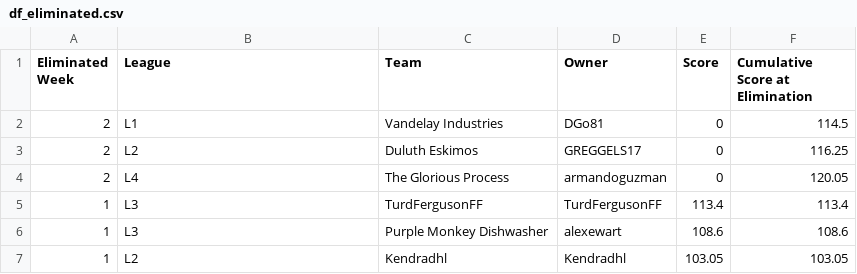
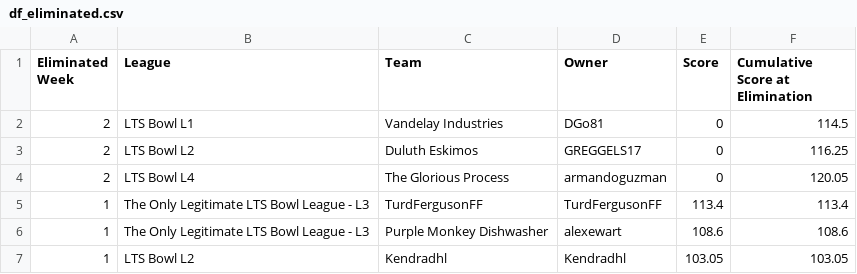
Before and after one commit to matthewdwood82/LTS-Bowl-2025, a CSV file: dat/df_eliminated.csv, drawn as a sheet.

```diff
--- a/dat/df_eliminated.csv
+++ b/dat/df_eliminated.csv
@@ -1,7 +1,7 @@
 Eliminated Week,League,Team,Owner,Score,Cumulative Score at Elimination
-2,L1,Vandelay Industries,DGo81,0,114.5
-2,L2,Duluth Eskimos,GREGGELS17,0,116.25
-2,L4,The Glorious Process,armandoguzman,0,120.05
-1,L3,TurdFergusonFF,TurdFergusonFF,113.4,113.4
-1,L3,Purple Monkey Dishwasher ,alexewart,108.6,108.6
-1,L2,Kendradhl,Kendradhl,103.05,103.05
+2,LTS Bowl L1,Vandelay Industries,DGo81,0,114.5
+2,LTS Bowl L2,Duluth Eskimos,GREGGELS17,0,116.25
+2,LTS Bowl L4,The Glorious Process,armandoguzman,0,120.05
+1,The Only Legitimate LTS Bowl League - L3,TurdFergusonFF,TurdFergusonFF,113.4,113.4
+1,The Only Legitimate LTS Bowl League - L3,Purple Monkey Dishwasher ,alexewart,108.6,108.6
+1,LTS Bowl L2,Kendradhl,Kendradhl,103.05,103.05
```
Also changed, not shown: dat/df_scores.csv, dat/df_survived.csv, 4 other files.
